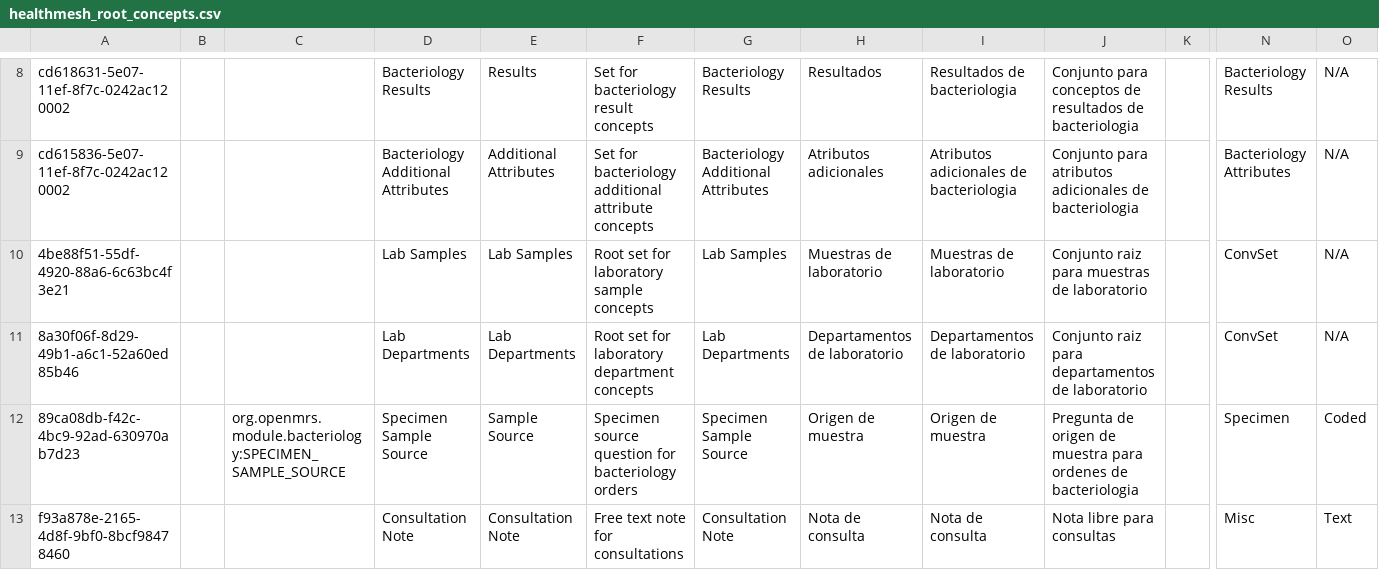
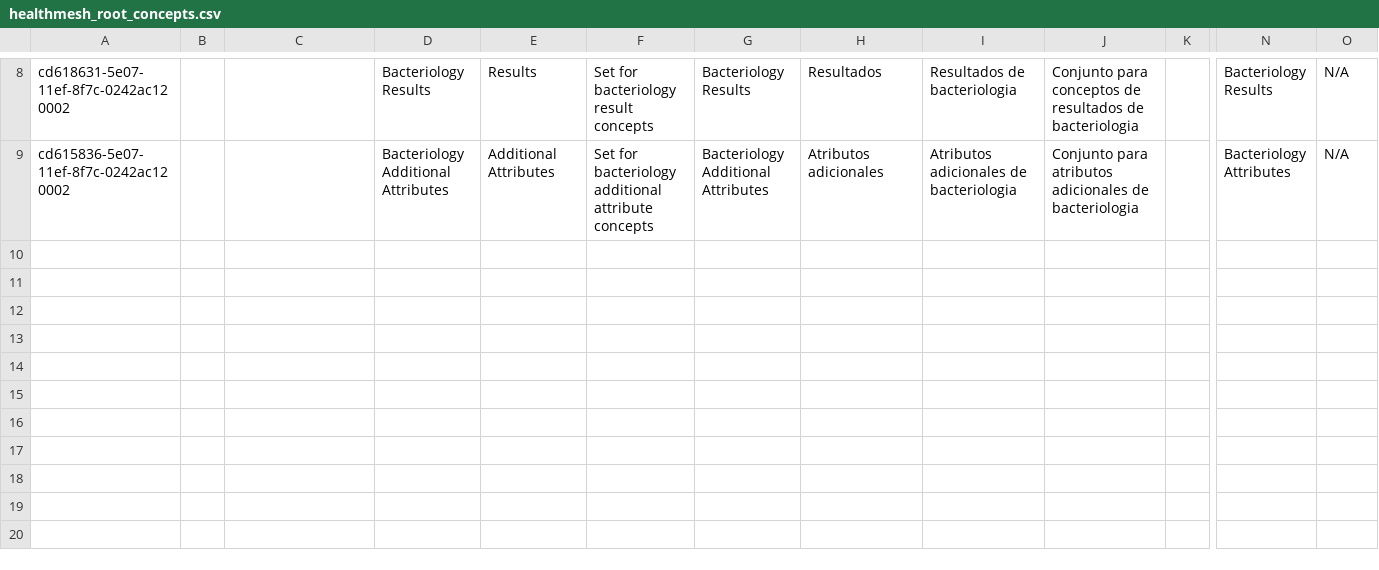
Before and after one commit to healthmeshchile/standard-config, a CSV file: masterdata/configuration/concepts/healthmesh_root_concepts.csv, drawn as a sheet; only a part is shown, gaps mark what is left out; rows hold the shown columns only; the diff names each change by its address in the sheet, - before the commit and + after, or states it on an @@ line.

```diff
--- a/masterdata/configuration/concepts/healthmesh_root_concepts.csv
+++ b/masterdata/configuration/concepts/healthmesh_root_concepts.csv
-row 10: 4be88f51-55df-4920-88a6-6c63bc4f3e21 |  |  | Lab Samples | Lab Samples | Root set for laboratory sample concepts | Lab Samples | Muestras de laboratorio | Muestras de laboratorio | Conjunto raiz para muestras de laboratorio |  | ConvSet | N/A
-row 11: 8a30f06f-8d29-49b1-a6c1-52a60ed85b46 |  |  | Lab Departments | Lab Departments | Root set for laboratory department concepts | Lab Departments | Departamentos de laboratorio | Departamentos de laboratorio | Conjunto raiz para departamentos de laboratorio |  | ConvSet | N/A
-row 12: 89ca08db-f42c-4bc9-92ad-630970ab7d23 |  | org.openmrs.module.bacteriology:SPECIMEN_SAMPLE_SOURCE | Specimen Sample Source | Sample Source | Specimen source question for bacteriology orders | Specimen Sample Source | Origen de muestra | Origen de muestra | Pregunta de origen de muestra para ordenes de bacteriologia |  | Specimen | Coded
-row 13: f93a878e-2165-4d8f-9bf0-8bcf98478460 |  |  | Consultation Note | Consultation Note | Free text note for consultations | Consultation Note | Nota de consulta | Nota de consulta | Nota libre para consultas |  | Misc | Text
```
Also changed, not shown: 1 other file.
